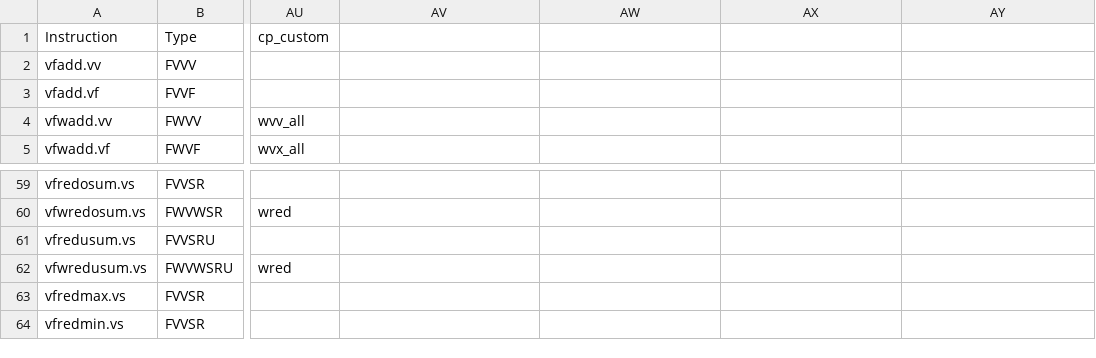
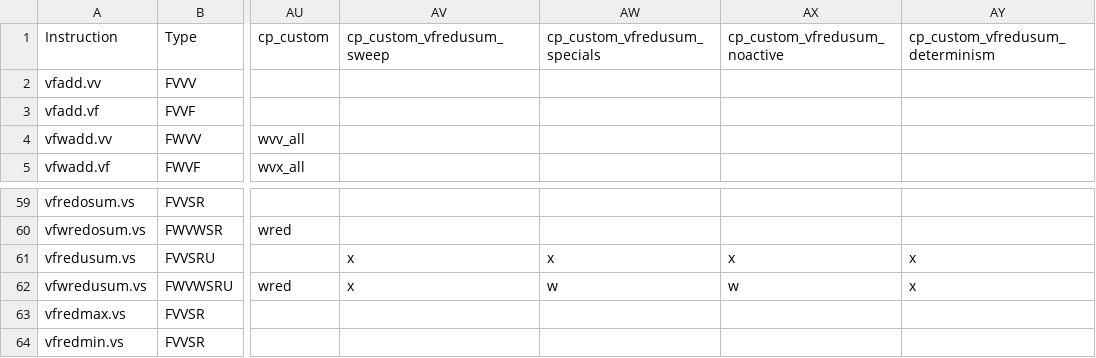
Before and after one commit to riscv-non-isa/riscv-arch-test, a CSV file: testplans/Vf.csv, drawn as a sheet; only a part is shown, gaps mark what is left out; the diff names each change by its address in the sheet, - before the commit and + after, or states it on an @@ line.

```diff
--- a/testplans/Vf.csv
+++ b/testplans/Vf.csv
-AV1: (empty)
+AV1: cp_custom_vfredusum_sweep
-AW1: (empty)
+AW1: cp_custom_vfredusum_specials
-AX1: (empty)
+AX1: cp_custom_vfredusum_noactive
-AY1: (empty)
+AY1: cp_custom_vfredusum_determinism
-AV61:AV62: (empty)
+AV61:AV62: x
-AW61: (empty)
+AW61: x
-AX61: (empty)
+AX61: x
-AY61:AY62: (empty)
+AY61:AY62: x
-AW62: (empty)
+AW62: w
-AX62: (empty)
+AX62: w
```
Also changed, not shown: 7 other files.
